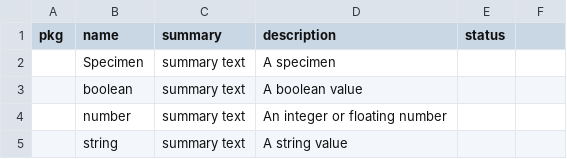
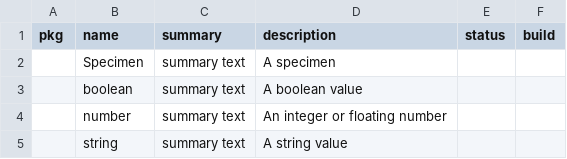
Before and after one commit to ShahimEssaid/ccdh-model, a CSV file: model/concepts.csv, drawn as a sheet.

```diff
--- a/model/concepts.csv
+++ b/model/concepts.csv
@@ -1,2 +1,2 @@
-"pkg","name","summary","description","status"
+"pkg","name","summary","description","status","build"
 "","Specimen","summary text","A specimen",""
```
Also changed, not shown: model/groups.csv, model/structures.csv, 14 other files.
